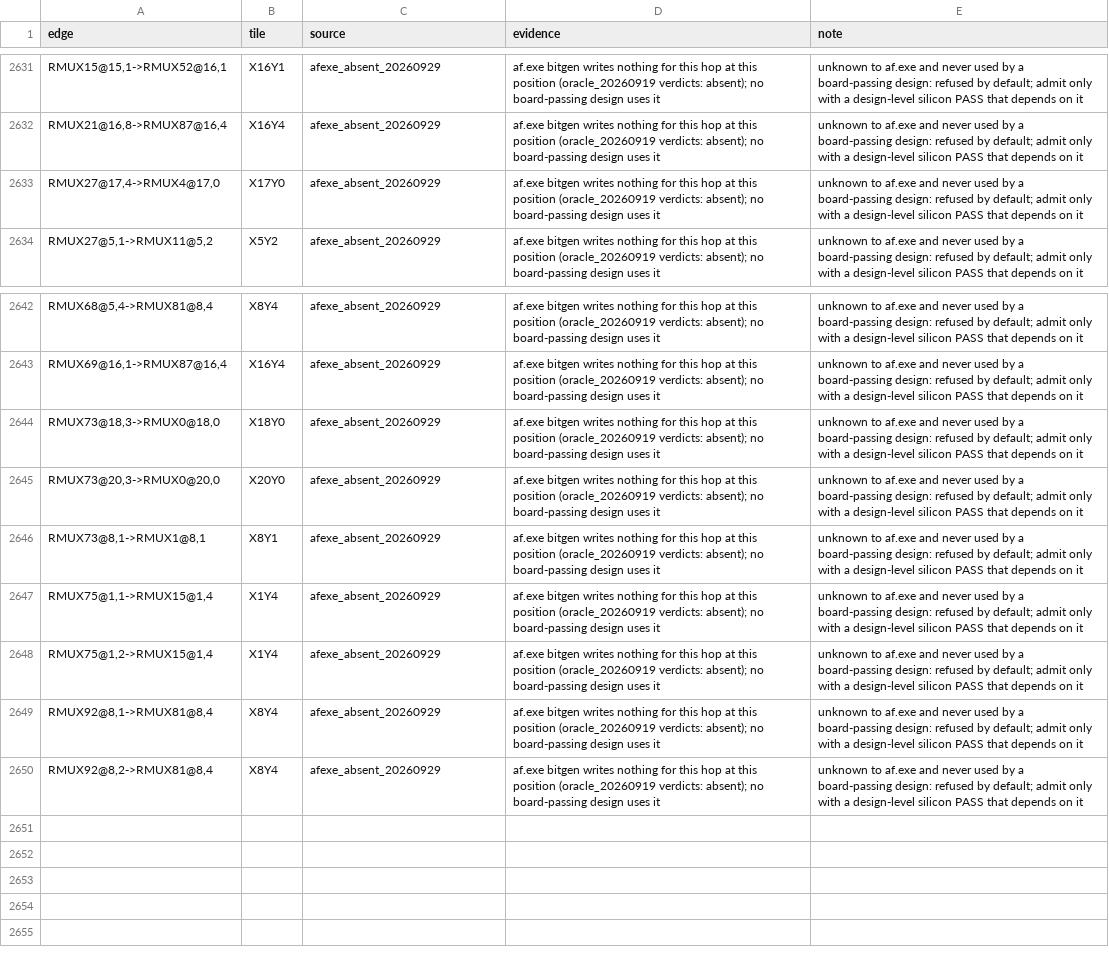
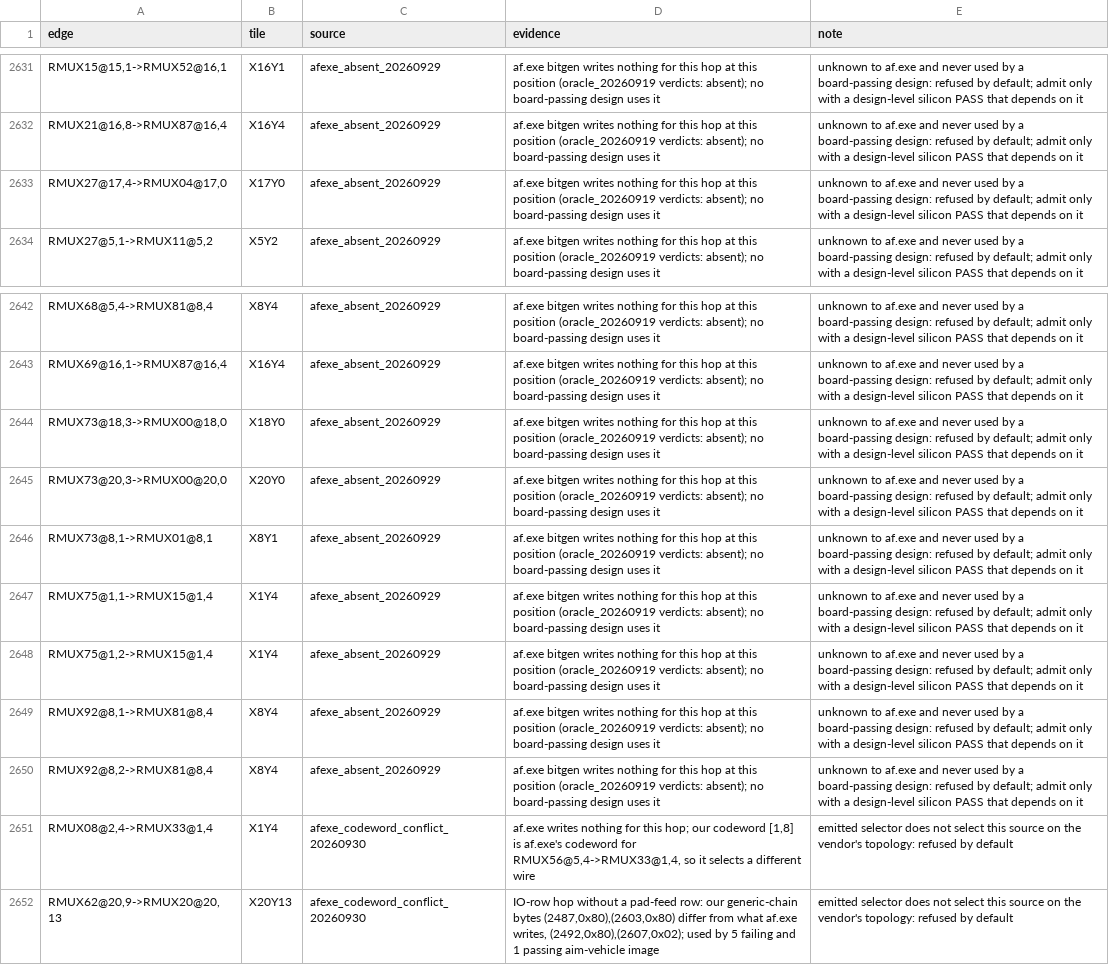
Before and after one commit to bbenchoff/AGaMEMnon, a CSV file: agamemnon/chipdb/congestion_marginal_edges.csv, drawn as a sheet; only a part is shown, gaps mark what is left out.

Commit message:
Spell refusal rows as routed pips and refuse two codeword conflicts
Four afexe_absent rows used one-digit mux indices (RMUX4) and so refused
nothing: routed JSON spells indices with two digits. All rows now use the
routed spelling, and a test checks it. A vendor-bitgen sweep of the
shipped "different" and codeword-collision classes found them to be
bookkeeping artefacts except two hops, now refused as
afexe_codeword_conflict_20260930: RMUX08@2,4->RMUX33@1,4, whose codeword
belongs to RMUX56@5,4, and IO-row RMUX62@20,9->RMUX20@20,13, whose
emitted bytes differ from the vendor's.

```diff
--- a/agamemnon/chipdb/congestion_marginal_edges.csv
+++ b/agamemnon/chipdb/congestion_marginal_edges.csv
@@ -2632,3 +2632,3 @@
 "RMUX21@16,8->RMUX87@16,4","X16Y4","afexe_absent_20260929","af.exe bitgen writes nothing for this hop at this position (oracle_20260919 verdicts: absent); no board-passing design uses it","unknown to af.exe and never used by a board-passing design: refused by default; admit only with a design-level silicon PASS that depends on it"
-"RMUX27@17,4->RMUX4@17,0","X17Y0","afexe_absent_20260929","af.exe bitgen writes nothing for this hop at this position (oracle_20260919 verdicts: absent); no board-passing design uses it","unknown to af.exe and never used by a board-passing design: refused by default; admit only with a design-level silicon PASS that depends on it"
+"RMUX27@17,4->RMUX04@17,0","X17Y0","afexe_absent_20260929","af.exe bitgen writes nothing for this hop at this position (oracle_20260919 verdicts: absent); no board-passing design uses it","unknown to af.exe and never used by a board-passing design: refused by default; admit only with a design-level silicon PASS that depends on it"
 "RMUX27@5,1->RMUX11@5,2","X5Y2","afexe_absent_20260929","af.exe bitgen writes nothing for this hop at this position (oracle_20260919 verdicts: absent); no board-passing design uses it","unknown to af.exe and never used by a board-passing design: refused by default; admit only with a design-level silicon PASS that depends on it"
@@ -2643,5 +2643,5 @@
 "RMUX69@16,1->RMUX87@16,4","X16Y4","afexe_absent_20260929","af.exe bitgen writes nothing for this hop at this position (oracle_20260919 verdicts: absent); no board-passing design uses it","unknown to af.exe and never used by a board-passing design: refused by default; admit only with a design-level silicon PASS that depends on it"
-"RMUX73@18,3->RMUX0@18,0","X18Y0","afexe_absent_20260929","af.exe bitgen writes nothing for this hop at this position (oracle_20260919 verdicts: absent); no board-passing design uses it","unknown to af.exe and never used by a board-passing design: refused by default; admit only with a design-level silicon PASS that depends on it"
-"RMUX73@20,3->RMUX0@20,0","X20Y0","afexe_absent_20260929","af.exe bitgen writes nothing for this hop at this position (oracle_20260919 verdicts: absent); no board-passing design uses it","unknown to af.exe and never used by a board-passing design: refused by default; admit only with a design-level silicon PASS that depends on it"
-"RMUX73@8,1->RMUX1@8,1","X8Y1","afexe_absent_20260929","af.exe bitgen writes nothing for this hop at this position (oracle_20260919 verdicts: absent); no board-passing design uses it","unknown to af.exe and never used by a board-passing design: refused by default; admit only with a design-level silicon PASS that depends on it"
+"RMUX73@18,3->RMUX00@18,0","X18Y0","afexe_absent_20260929","af.exe bitgen writes nothing for this hop at this position (oracle_20260919 verdicts: absent); no board-passing design uses it","unknown to af.exe and never used by a board-passing design: refused by default; admit only with a design-level silicon PASS that depends on it"
+"RMUX73@20,3->RMUX00@20,0","X20Y0","afexe_absent_20260929","af.exe bitgen writes nothing for this hop at this position (oracle_20260919 verdicts: absent); no board-passing design uses it","unknown to af.exe and never used by a board-passing design: refused by default; admit only with a design-level silicon PASS that depends on it"
+"RMUX73@8,1->RMUX01@8,1","X8Y1","afexe_absent_20260929","af.exe bitgen writes nothing for this hop at this position (oracle_20260919 verdicts: absent); no board-passing design uses it","unknown to af.exe and never used by a board-passing design: refused by default; admit only with a design-level silicon PASS that depends on it"
 "RMUX75@1,1->RMUX15@1,4","X1Y4","afexe_absent_20260929","af.exe bitgen writes nothing for this hop at this position (oracle_20260919 verdicts: absent); no board-passing design uses it","unknown to af.exe and never used by a board-passing design: refused by default; admit only with a design-level silicon PASS that depends on it"
@@ -2650 +2650,3 @@
 "RMUX92@8,2->RMUX81@8,4","X8Y4","afexe_absent_20260929","af.exe bitgen writes nothing for this hop at this position (oracle_20260919 verdicts: absent); no board-passing design uses it","unknown to af.exe and never used by a board-passing design: refused by default; admit only with a design-level silicon PASS that depends on it"
+"RMUX08@2,4->RMUX33@1,4","X1Y4","afexe_codeword_conflict_20260930","af.exe writes nothing for this hop; our codeword [1,8] is af.exe's codeword for RMUX56@5,4->RMUX33@1,4, so it selects a different wire","emitted selector does not select this source on the vendor's topology: refused by default"
+"RMUX62@20,9->RMUX20@20,13","X20Y13","afexe_codeword_conflict_20260930","IO-row hop without a pad-feed row: our generic-chain bytes (2487,0x80),(2603,0x80) differ from what af.exe writes, (2492,0x80),(2607,0x02); used by 5 failing and 1 passing aim-vehicle image","emitted selector does not select this source on the vendor's topology: refused by default"
```
Also changed, not shown: 6 other files.
